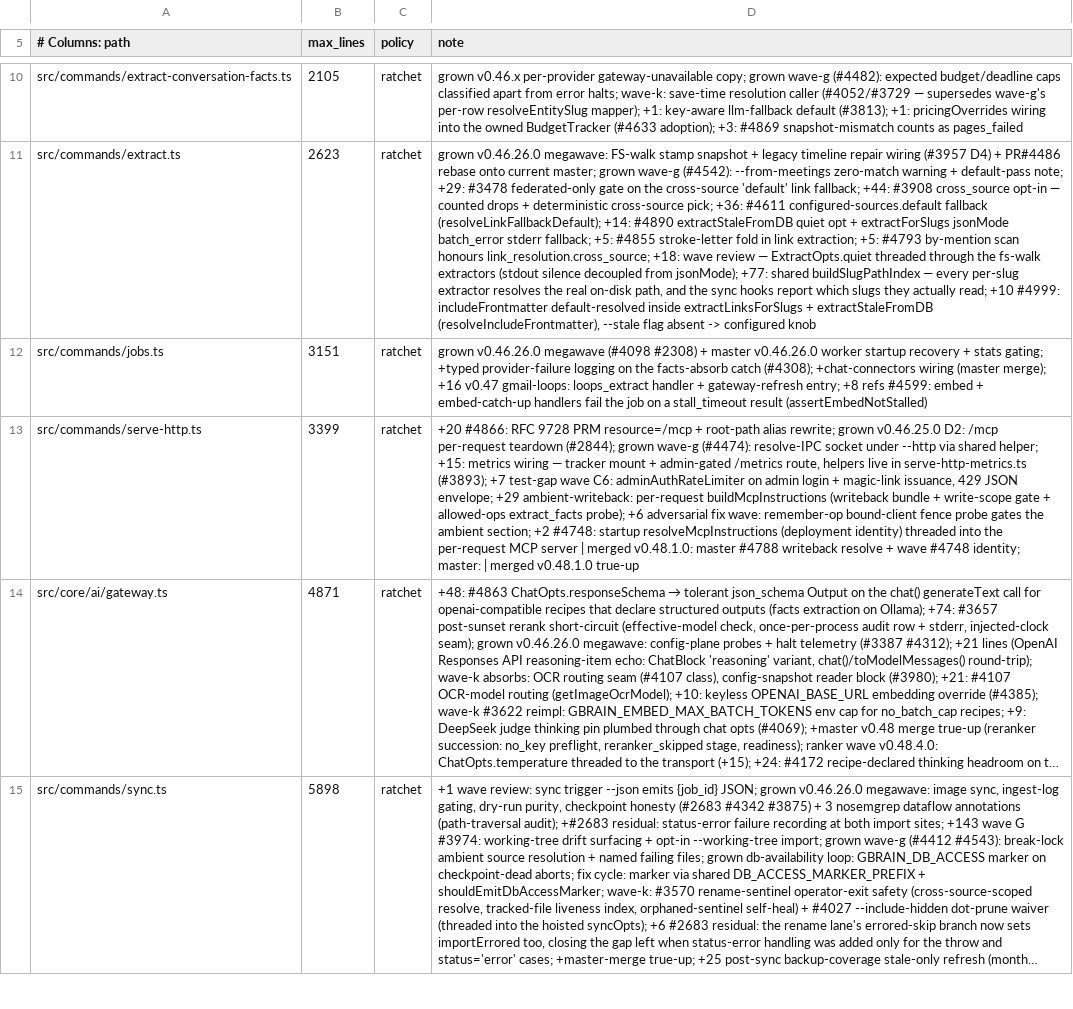
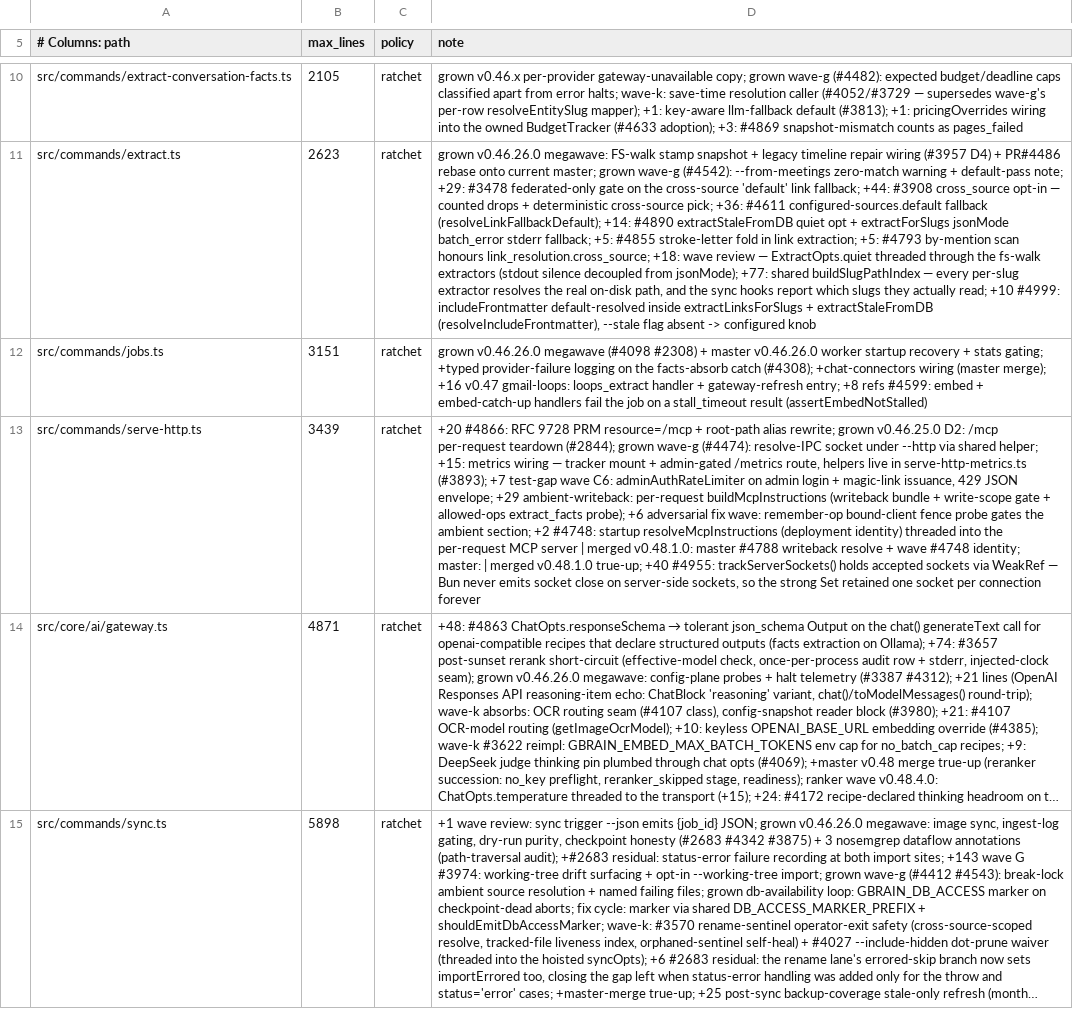
Before and after one commit to JamesSparkMojo/gbrain, a TSV file: scripts/module-size-limits.tsv, drawn as a sheet; only a part is shown, gaps mark what is left out; long unchanged cells end in …; the diff names each change by its address in the sheet, - before the commit and + after, or states it on an @@ line.

Commit message:
fix(serve-http): stop retaining every accepted socket — track connections weakly (#4955)
waitForHttpServerLifecycle kept every accepted socket in a strong Set released only on the
socket's 'close' event, which Bun's node:http never emits on server-side sockets — so one
socket leaked per TCP connection (every fresh-connection health probe) for the life of the
process. Sockets are now held via WeakRef behind a small trackServerSockets() seam; live
keep-alive connections stay tracked and are still severed at shutdown. Pinned by a
real-http.Server test (20 peer-closed connections released; keep-alive socket kept).

Co-Authored-By: pavelpp-topia <pavelpp-topia@users.noreply.github.com>
(cherry picked from commit c2fab60101ce282f1fb6afa2e27580a0b26676e7)

```diff
--- a/scripts/module-size-limits.tsv
+++ b/scripts/module-size-limits.tsv
-B13 (max_lines): 3399
+B13 (max_lines): 3439
-D13 (note): …merged v0.48.1.0 true-up
+D13 (note): …merged v0.48.1.0 true-up; +40 #4955: trackServerSockets() holds accepted sockets via WeakRef — Bun never emits socket close on server-side sockets, so the strong Set retained one socket per connection forever
```
Also changed, not shown: 2 other files.
